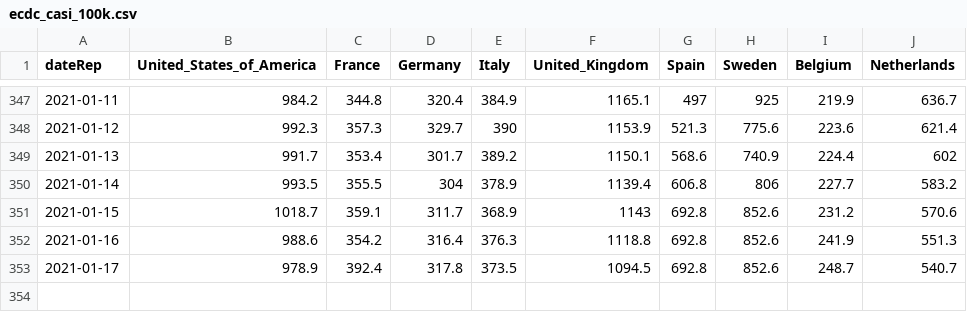
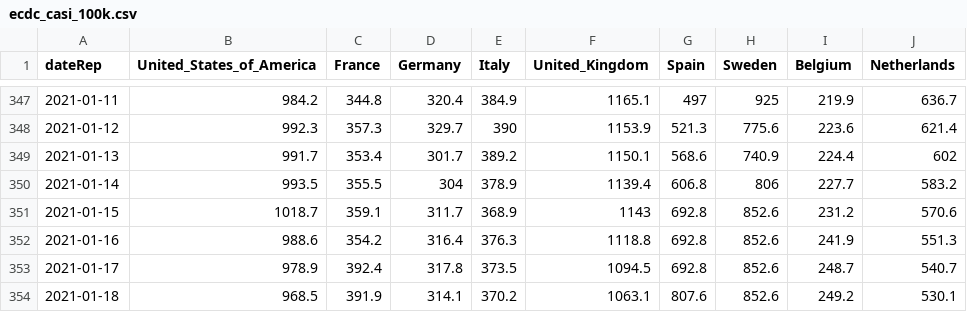
Before and after one commit to Scienzainrete/covid-19, a CSV file: ecdc_casi_100k.csv, drawn as a sheet; only a part is shown, gaps mark what is left out.

```diff
--- a/ecdc_casi_100k.csv
+++ b/ecdc_casi_100k.csv
@@ -353 +353,2 @@
 "2021-01-17",978.9,392.4,317.8,373.5,1094.5,692.8,852.6,248.7,540.7
+"2021-01-18",968.5,391.9,314.1,370.2,1063.1,807.6,852.6,249.2,530.1
```
Also changed, not shown: ecdc_morti_100k.csv.
